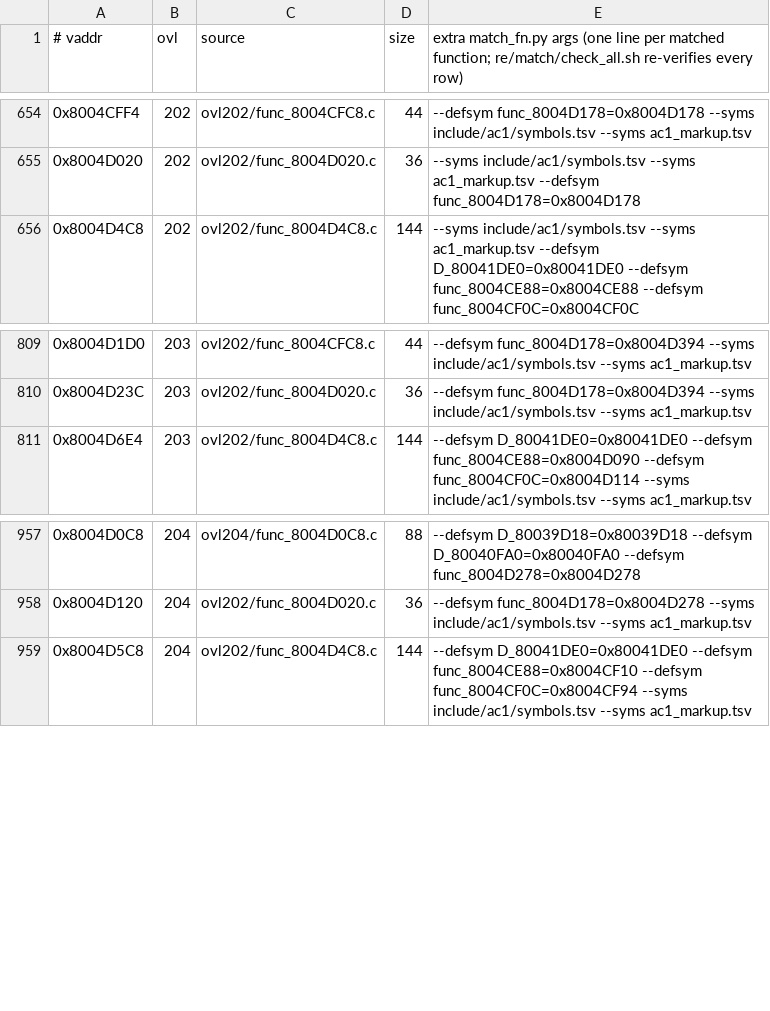
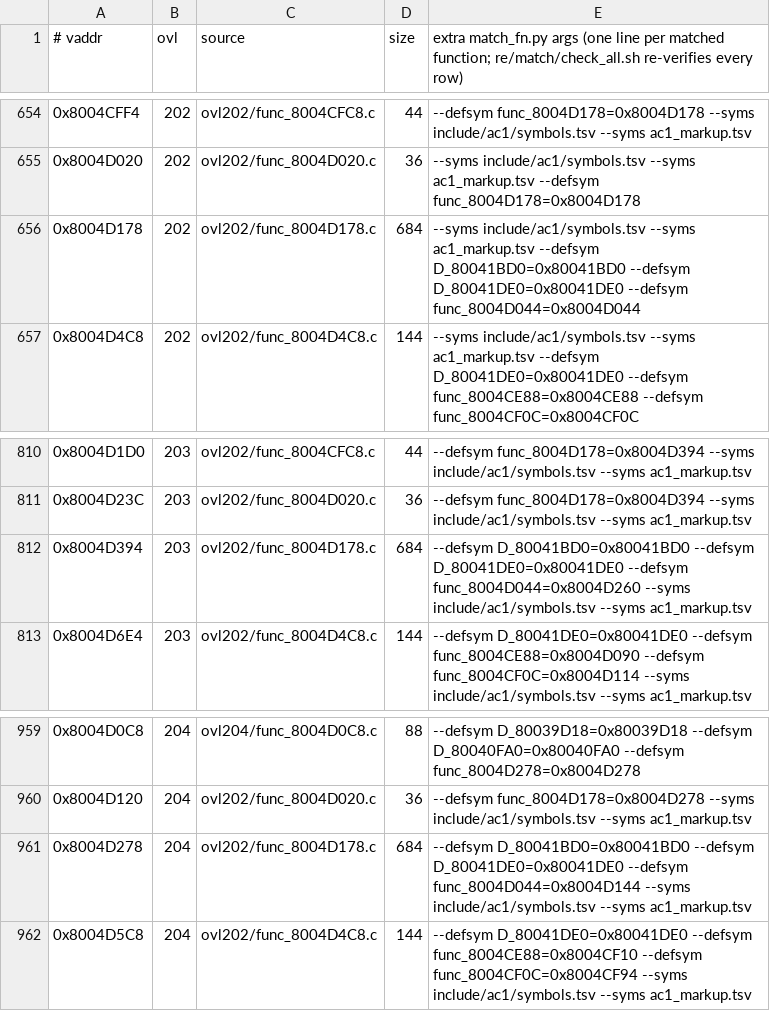
Before and after one commit to byroweb/AC1_RE, a TSV file: re/match/manifest.tsv, drawn as a sheet; only a part is shown, gaps mark what is left out; the diff names each change by its address in the sheet, - before the commit and + after, or states it on an @@ line.

```diff
--- a/re/match/manifest.tsv
+++ b/re/match/manifest.tsv
+row 656: 0x8004D178 | 202 | ovl202/func_8004D178.c | 684 | --syms include/ac1/symbols.tsv --syms ac1_markup.tsv --defsym D_80041BD0=0x80041BD0 --defsym D_80041DE0=0x80041DE0 --defsym func_8004D044=0x8004D044
+row 812: 0x8004D394 | 203 | ovl202/func_8004D178.c | 684 | --defsym D_80041BD0=0x80041BD0 --defsym D_80041DE0=0x80041DE0 --defsym func_8004D044=0x8004D260 --syms include/ac1/symbols.tsv --syms ac1_markup.tsv
+row 961: 0x8004D278 | 204 | ovl202/func_8004D178.c | 684 | --defsym D_80041BD0=0x80041BD0 --defsym D_80041DE0=0x80041DE0 --defsym func_8004D044=0x8004D144 --syms include/ac1/symbols.tsv --syms ac1_markup.tsv
```
Also changed, not shown: re/match/twin_replay.tsv, tools/loop/ledger.tsv, 1 other file.
